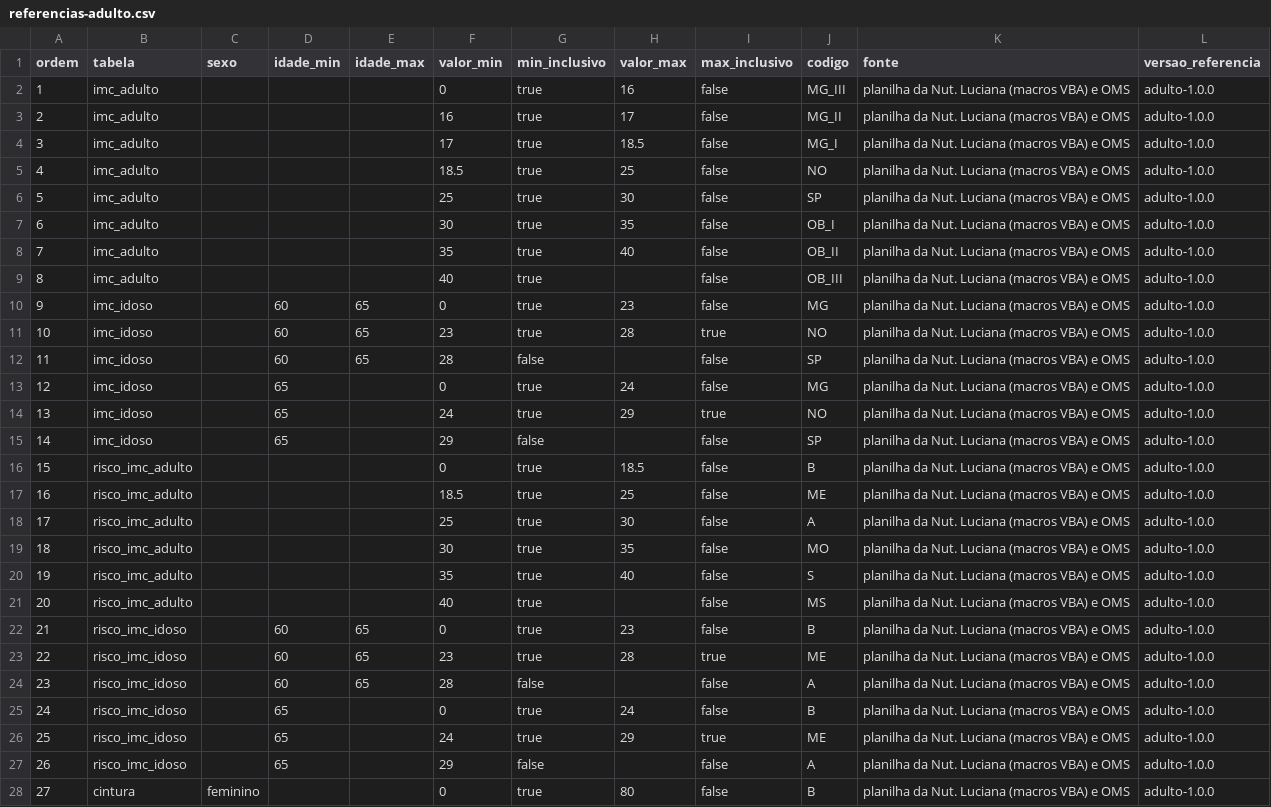
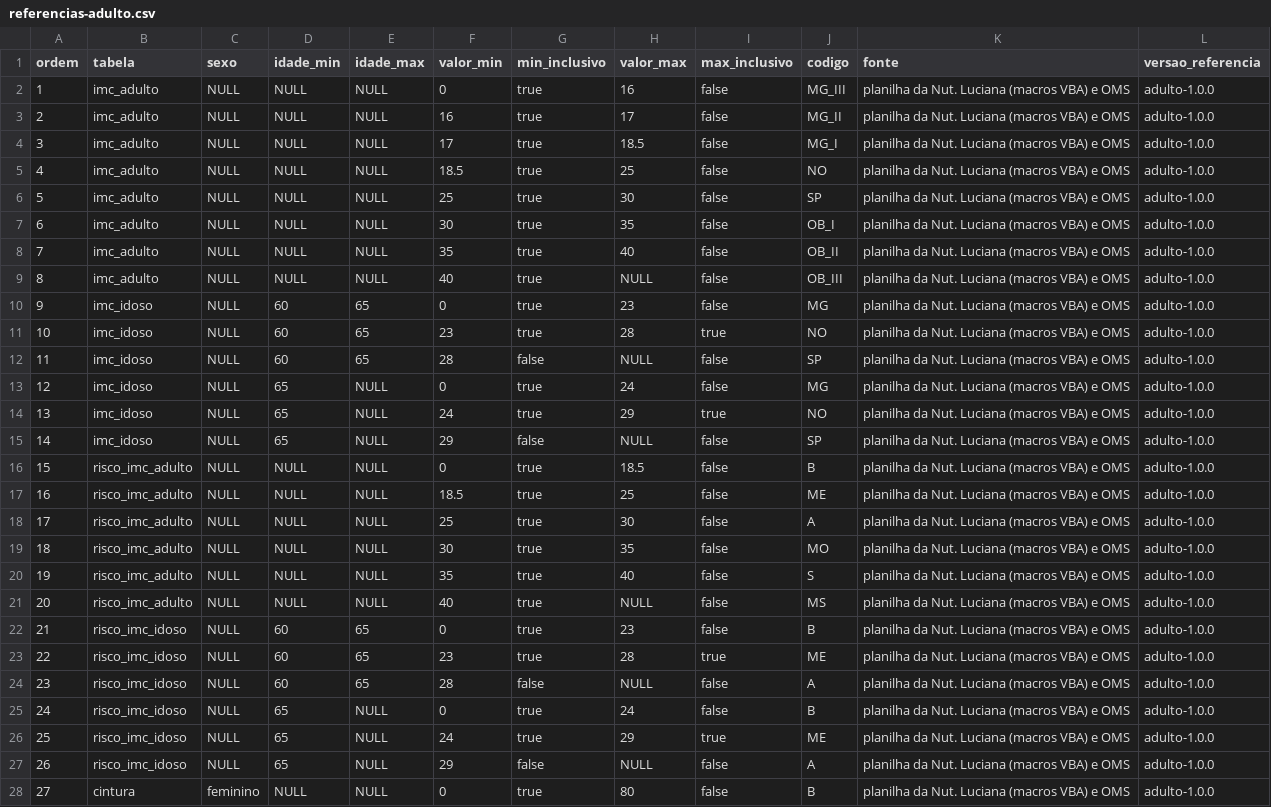
Before and after one commit to guilherme-oliveria/dieta-backend, a CSV file: src/main/resources/db/changelog/dados/referencias-adulto.csv, drawn as a sheet; only a part is shown; the diff covers the shown part only.

```diff
--- a/src/main/resources/db/changelog/dados/referencias-adulto.csv
+++ b/src/main/resources/db/changelog/dados/referencias-adulto.csv
@@ -1,28 +1,28 @@
 ordem;tabela;sexo;idade_min;idade_max;valor_min;min_inclusivo;valor_max;max_inclusivo;codigo;fonte;versao_referencia
-1;imc_adulto;;;;0;true;16;false;MG_III;planilha da Nut. Luciana (macros VBA) e OMS;adulto-1.0.0
-2;imc_adulto;;;;16;true;17;false;MG_II;planilha da Nut. Luciana (macros VBA) e OMS;adulto-1.0.0
-3;imc_adulto;;;;17;true;18.5;false;MG_I;planilha da Nut. Luciana (macros VBA) e OMS;adulto-1.0.0
-4;imc_adulto;;;;18.5;true;25;false;NO;planilha da Nut. Luciana (macros VBA) e OMS;adulto-1.0.0
-5;imc_adulto;;;;25;true;30;false;SP;planilha da Nut. Luciana (macros VBA) e OMS;adulto-1.0.0
-6;imc_adulto;;;;30;true;35;false;OB_I;planilha da Nut. Luciana (macros VBA) e OMS;adulto-1.0.0
-7;imc_adulto;;;;35;true;40;false;OB_II;planilha da Nut. Luciana (macros VBA) e OMS;adulto-1.0.0
-8;imc_adulto;;;;40;true;;false;OB_III;planilha da Nut. Luciana (macros VBA) e OMS;adulto-1.0.0
-9;imc_idoso;;60;65;0;true;23;false;MG;planilha da Nut. Luciana (macros VBA) e OMS;adulto-1.0.0
-10;imc_idoso;;60;65;23;true;28;true;NO;planilha da Nut. Luciana (macros VBA) e OMS;adulto-1.0.0
-11;imc_idoso;;60;65;28;false;;false;SP;planilha da Nut. Luciana (macros VBA) e OMS;adulto-1.0.0
-12;imc_idoso;;65;;0;true;24;false;MG;planilha da Nut. Luciana (macros VBA) e OMS;adulto-1.0.0
-13;imc_idoso;;65;;24;true;29;true;NO;planilha da Nut. Luciana (macros VBA) e OMS;adulto-1.0.0
-14;imc_idoso;;65;;29;false;;false;SP;planilha da Nut. Luciana (macros VBA) e OMS;adulto-1.0.0
-15;risco_imc_adulto;;;;0;true;18.5;false;B;planilha da Nut. Luciana (macros VBA) e OMS;adulto-1.0.0
-16;risco_imc_adulto;;;;18.5;true;25;false;ME;planilha da Nut. Luciana (macros VBA) e OMS;adulto-1.0.0
-17;risco_imc_adulto;;;;25;true;30;false;A;planilha da Nut. Luciana (macros VBA) e OMS;adulto-1.0.0
-18;risco_imc_adulto;;;;30;true;35;false;MO;planilha da Nut. Luciana (macros VBA) e OMS;adulto-1.0.0
-19;risco_imc_adulto;;;;35;true;40;false;S;planilha da Nut. Luciana (macros VBA) e OMS;adulto-1.0.0
-20;risco_imc_adulto;;;;40;true;;false;MS;planilha da Nut. Luciana (macros VBA) e OMS;adulto-1.0.0
-21;risco_imc_idoso;;60;65;0;true;23;false;B;planilha da Nut. Luciana (macros VBA) e OMS;adulto-1.0.0
-22;risco_imc_idoso;;60;65;23;true;28;true;ME;planilha da Nut. Luciana (macros VBA) e OMS;adulto-1.0.0
-23;risco_imc_idoso;;60;65;28;false;;false;A;planilha da Nut. Luciana (macros VBA) e OMS;adulto-1.0.0
-24;risco_imc_idoso;;65;;0;true;24;false;B;planilha da Nut. Luciana (macros VBA) e OMS;adulto-1.0.0
-25;risco_imc_idoso;;65;;24;true;29;true;ME;planilha da Nut. Luciana (macros VBA) e OMS;adulto-1.0.0
-26;risco_imc_idoso;;65;;29;false;;false;A;planilha da Nut. Luciana (macros VBA) e OMS;adulto-1.0.0
-27;cintura;feminino;;;0;true;80;false;B;planilha da Nut. Luciana (macros VBA) e OMS;adulto-1.0.0
+1;imc_adulto;NULL;NULL;NULL;0;true;16;false;MG_III;planilha da Nut. Luciana (macros VBA) e OMS;adulto-1.0.0
+2;imc_adulto;NULL;NULL;NULL;16;true;17;false;MG_II;planilha da Nut. Luciana (macros VBA) e OMS;adulto-1.0.0
+3;imc_adulto;NULL;NULL;NULL;17;true;18.5;false;MG_I;planilha da Nut. Luciana (macros VBA) e OMS;adulto-1.0.0
+4;imc_adulto;NULL;NULL;NULL;18.5;true;25;false;NO;planilha da Nut. Luciana (macros VBA) e OMS;adulto-1.0.0
+5;imc_adulto;NULL;NULL;NULL;25;true;30;false;SP;planilha da Nut. Luciana (macros VBA) e OMS;adulto-1.0.0
+6;imc_adulto;NULL;NULL;NULL;30;true;35;false;OB_I;planilha da Nut. Luciana (macros VBA) e OMS;adulto-1.0.0
+7;imc_adulto;NULL;NULL;NULL;35;true;40;false;OB_II;planilha da Nut. Luciana (macros VBA) e OMS;adulto-1.0.0
+8;imc_adulto;NULL;NULL;NULL;40;true;NULL;false;OB_III;planilha da Nut. Luciana (macros VBA) e OMS;adulto-1.0.0
+9;imc_idoso;NULL;60;65;0;true;23;false;MG;planilha da Nut. Luciana (macros VBA) e OMS;adulto-1.0.0
+10;imc_idoso;NULL;60;65;23;true;28;true;NO;planilha da Nut. Luciana (macros VBA) e OMS;adulto-1.0.0
+11;imc_idoso;NULL;60;65;28;false;NULL;false;SP;planilha da Nut. Luciana (macros VBA) e OMS;adulto-1.0.0
+12;imc_idoso;NULL;65;NULL;0;true;24;false;MG;planilha da Nut. Luciana (macros VBA) e OMS;adulto-1.0.0
+13;imc_idoso;NULL;65;NULL;24;true;29;true;NO;planilha da Nut. Luciana (macros VBA) e OMS;adulto-1.0.0
+14;imc_idoso;NULL;65;NULL;29;false;NULL;false;SP;planilha da Nut. Luciana (macros VBA) e OMS;adulto-1.0.0
+15;risco_imc_adulto;NULL;NULL;NULL;0;true;18.5;false;B;planilha da Nut. Luciana (macros VBA) e OMS;adulto-1.0.0
+16;risco_imc_adulto;NULL;NULL;NULL;18.5;true;25;false;ME;planilha da Nut. Luciana (macros VBA) e OMS;adulto-1.0.0
+17;risco_imc_adulto;NULL;NULL;NULL;25;true;30;false;A;planilha da Nut. Luciana (macros VBA) e OMS;adulto-1.0.0
+18;risco_imc_adulto;NULL;NULL;NULL;30;true;35;false;MO;planilha da Nut. Luciana (macros VBA) e OMS;adulto-1.0.0
+19;risco_imc_adulto;NULL;NULL;NULL;35;true;40;false;S;planilha da Nut. Luciana (macros VBA) e OMS;adulto-1.0.0
+20;risco_imc_adulto;NULL;NULL;NULL;40;true;NULL;false;MS;planilha da Nut. Luciana (macros VBA) e OMS;adulto-1.0.0
+21;risco_imc_idoso;NULL;60;65;0;true;23;false;B;planilha da Nut. Luciana (macros VBA) e OMS;adulto-1.0.0
+22;risco_imc_idoso;NULL;60;65;23;true;28;true;ME;planilha da Nut. Luciana (macros VBA) e OMS;adulto-1.0.0
+23;risco_imc_idoso;NULL;60;65;28;false;NULL;false;A;planilha da Nut. Luciana (macros VBA) e OMS;adulto-1.0.0
+24;risco_imc_idoso;NULL;65;NULL;0;true;24;false;B;planilha da Nut. Luciana (macros VBA) e OMS;adulto-1.0.0
+25;risco_imc_idoso;NULL;65;NULL;24;true;29;true;ME;planilha da Nut. Luciana (macros VBA) e OMS;adulto-1.0.0
+26;risco_imc_idoso;NULL;65;NULL;29;false;NULL;false;A;planilha da Nut. Luciana (macros VBA) e OMS;adulto-1.0.0
+27;cintura;feminino;NULL;NULL;0;true;80;false;B;planilha da Nut. Luciana (macros VBA) e OMS;adulto-1.0.0
```
Also changed, not shown: 52 edited cells elsewhere in this file, 1 other file.
